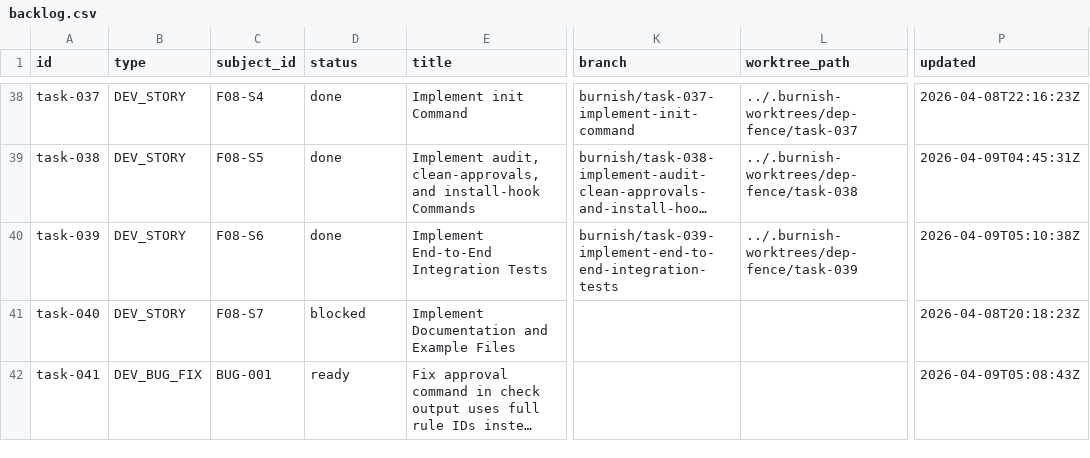
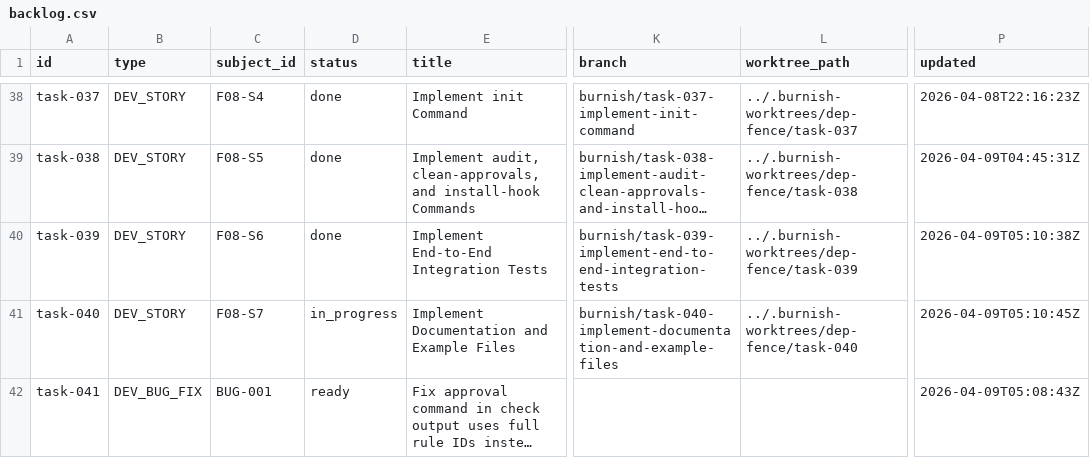
Before and after one commit to tayyabt/trustlock, a CSV file: tasks/backlog.csv, drawn as a sheet; only a part is shown, gaps mark what is left out; long unchanged cells end in …; the diff names each change by its address in the sheet, - before the commit and + after, or states it on an @@ line.

Commit message:
task-040: record control-plane updates

```diff
--- a/tasks/backlog.csv
+++ b/tasks/backlog.csv
-D41 (status): blocked
+D41 (status): in_progress
-K41 (branch): (empty)
+K41 (branch): burnish/task-040-implement-documentation-and-example-files
-L41 (worktree_path): (empty)
+L41 (worktree_path): ../.burnish-worktrees/dep-fence/task-040
-P41 (updated): 2026-04-08T20:18:23Z
+P41 (updated): 2026-04-09T05:10:45Z
```
Also changed, not shown: 1 other file.
